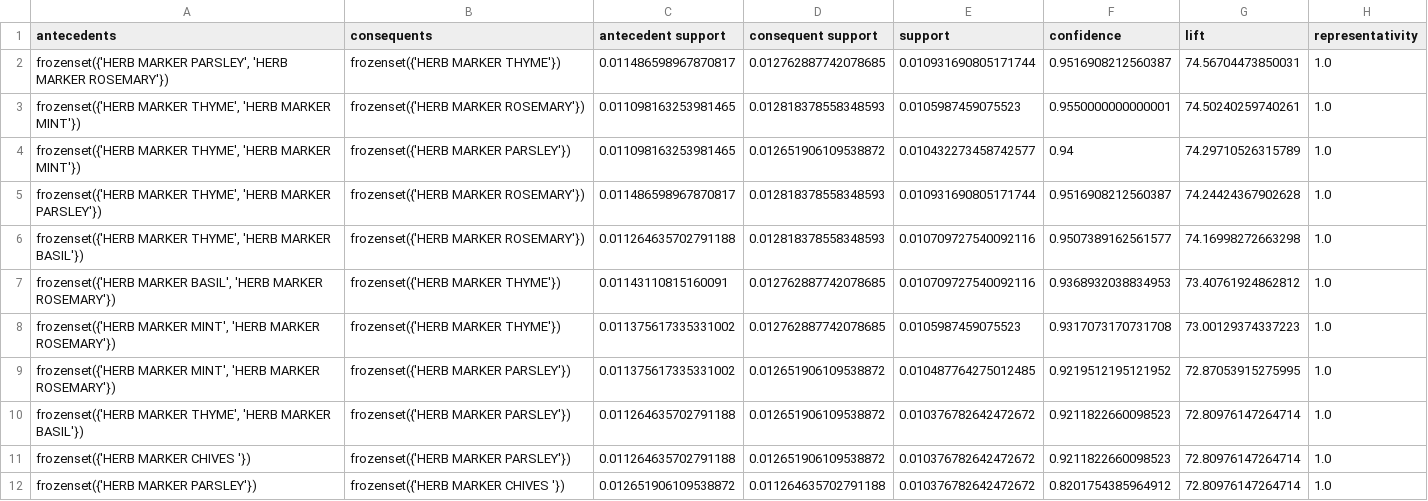
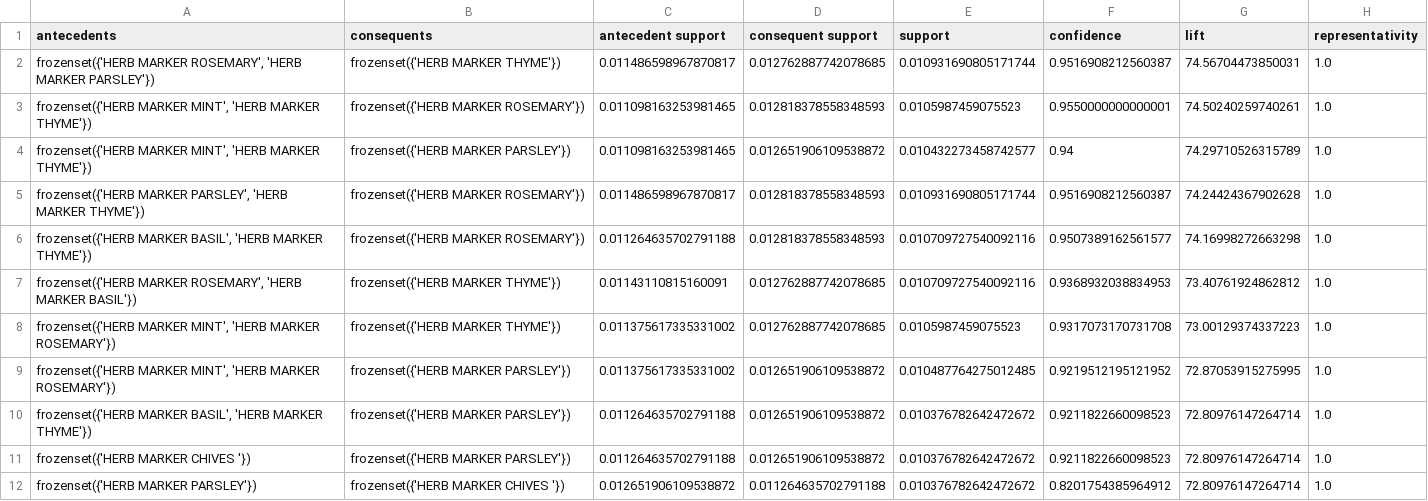
Before and after one commit to ThanhTung-KHMT-1701/ShopCluster, a CSV file: data/mini_project/rules_fpgrowth_filtered.csv, drawn as a sheet; only a part is shown; the diff covers the shown part only; the diff names each change by its address in the sheet, - before the commit and + after, or states it on an @@ line.

```diff
--- a/data/mini_project/rules_fpgrowth_filtered.csv
+++ b/data/mini_project/rules_fpgrowth_filtered.csv
-A2 (antecedents): frozenset({'HERB MARKER PARSLEY', 'HERB MARKER ROSEMARY'})
+A2 (antecedents): frozenset({'HERB MARKER ROSEMARY', 'HERB MARKER PARSLEY'})
-A3:A4 (antecedents): frozenset({'HERB MARKER THYME', 'HERB MARKER MINT'})
+A3:A4 (antecedents): frozenset({'HERB MARKER MINT', 'HERB MARKER THYME'})
-A5 (antecedents): frozenset({'HERB MARKER THYME', 'HERB MARKER PARSLEY'})
+A5 (antecedents): frozenset({'HERB MARKER PARSLEY', 'HERB MARKER THYME'})
-A6 (antecedents): frozenset({'HERB MARKER THYME', 'HERB MARKER BASIL'})
+A6 (antecedents): frozenset({'HERB MARKER BASIL', 'HERB MARKER THYME'})
-A7 (antecedents): frozenset({'HERB MARKER BASIL', 'HERB MARKER ROSEMARY'})
+A7 (antecedents): frozenset({'HERB MARKER ROSEMARY', 'HERB MARKER BASIL'})
-A10 (antecedents): frozenset({'HERB MARKER THYME', 'HERB MARKER BASIL'})
+A10 (antecedents): frozenset({'HERB MARKER BASIL', 'HERB MARKER THYME'})
```
Also changed, not shown: 3 added rows, 3 removed rows and 34 edited cells elsewhere in this file, data/mini_project/cluster_marketing_strategies.csv, data/mini_project/cluster_profiles_all_variants.csv, 44 other files.
